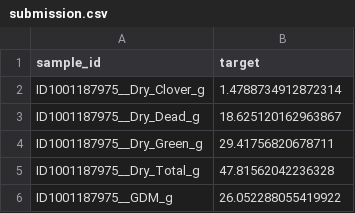
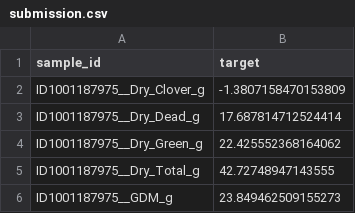
Before and after one commit to axiomchronicles/neural_network_learning, a CSV file: csiro_biomass/submission.csv, drawn as a sheet.

Commit message:
CSIRO Biomass | Model Prediction (changes _1)

```diff
--- a/csiro_biomass/submission.csv
+++ b/csiro_biomass/submission.csv
@@ -1,6 +1,6 @@
 sample_id,target
-ID1001187975__Dry_Clover_g,1.4788734912872314
-ID1001187975__Dry_Dead_g,18.625120162963867
-ID1001187975__Dry_Green_g,29.41756820678711
-ID1001187975__Dry_Total_g,47.81562042236328
-ID1001187975__GDM_g,26.052288055419922
+ID1001187975__Dry_Clover_g,-1.3807158470153809
+ID1001187975__Dry_Dead_g,17.687814712524414
+ID1001187975__Dry_Green_g,22.425552368164062
+ID1001187975__Dry_Total_g,42.72748947143555
+ID1001187975__GDM_g,23.849462509155273
```
Also changed, not shown: 1 other file.
